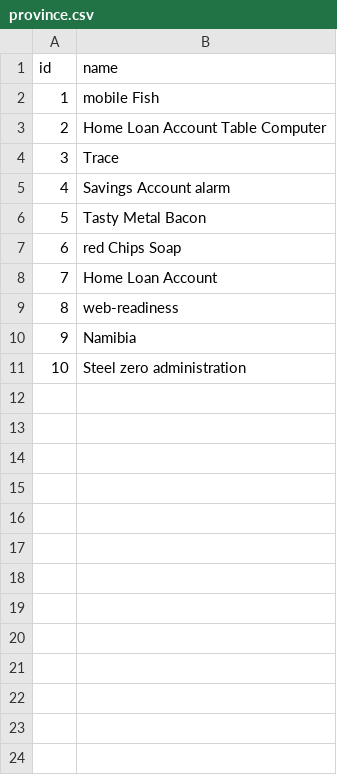
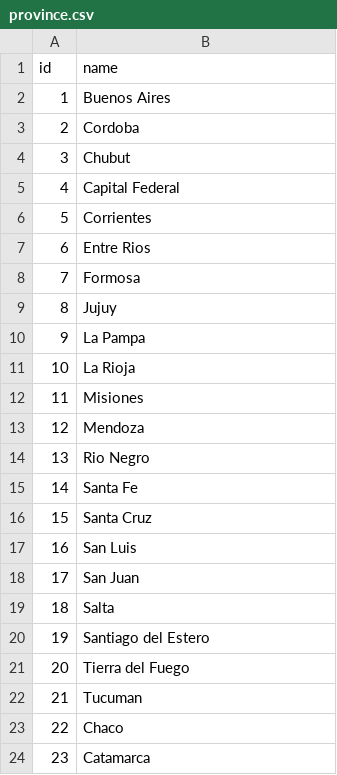
Before and after one commit to Proypb20/psa-ranking-develop-modif, a CSV file: src/main/resources/config/liquibase/fake-data/province.csv, drawn as a sheet.

```diff
--- a/src/main/resources/config/liquibase/fake-data/province.csv
+++ b/src/main/resources/config/liquibase/fake-data/province.csv
@@ -1,11 +1,24 @@
 id;name
-1;mobile Fish
-2;Home Loan Account Table Computer
-3;Trace
-4;Savings Account alarm
-5;Tasty Metal Bacon
-6;red Chips Soap
-7;Home Loan Account
-8;web-readiness
-9;Namibia
-10;Steel zero administration
+1;Buenos Aires
+2;Cordoba
+3;Chubut
+4;Capital Federal
+5;Corrientes
+6;Entre Rios
+7;Formosa
+8;Jujuy
+9;La Pampa
+10;La Rioja
+11;Misiones
+12;Mendoza
+13;Rio Negro
+14;Santa Fe
+15;Santa Cruz
+16;San Luis
+17;San Juan
+18;Salta
+19;Santiago del Estero
+20;Tierra del Fuego
+21;Tucuman
+22;Chaco
+23;Catamarca
```
Also changed, not shown: src/main/resources/config/liquibase/fake-data/event.csv, src/main/resources/config/liquibase/fake-data/roster.csv, 45 other files.
